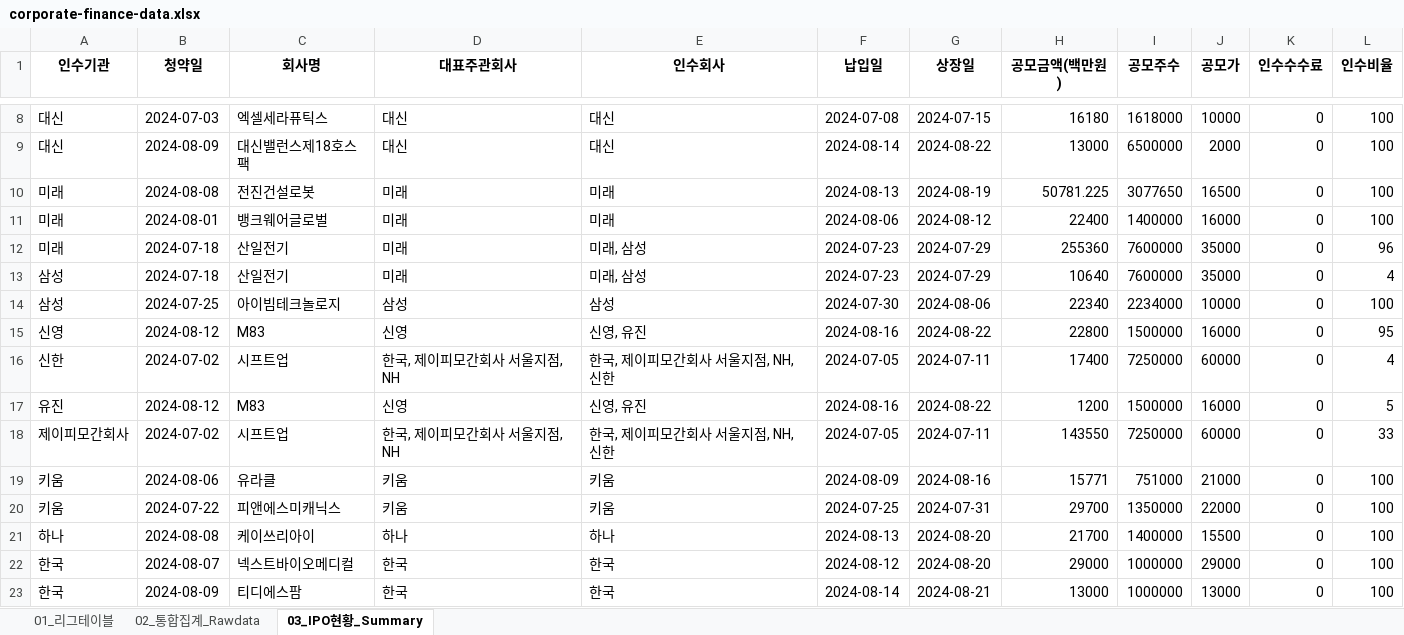
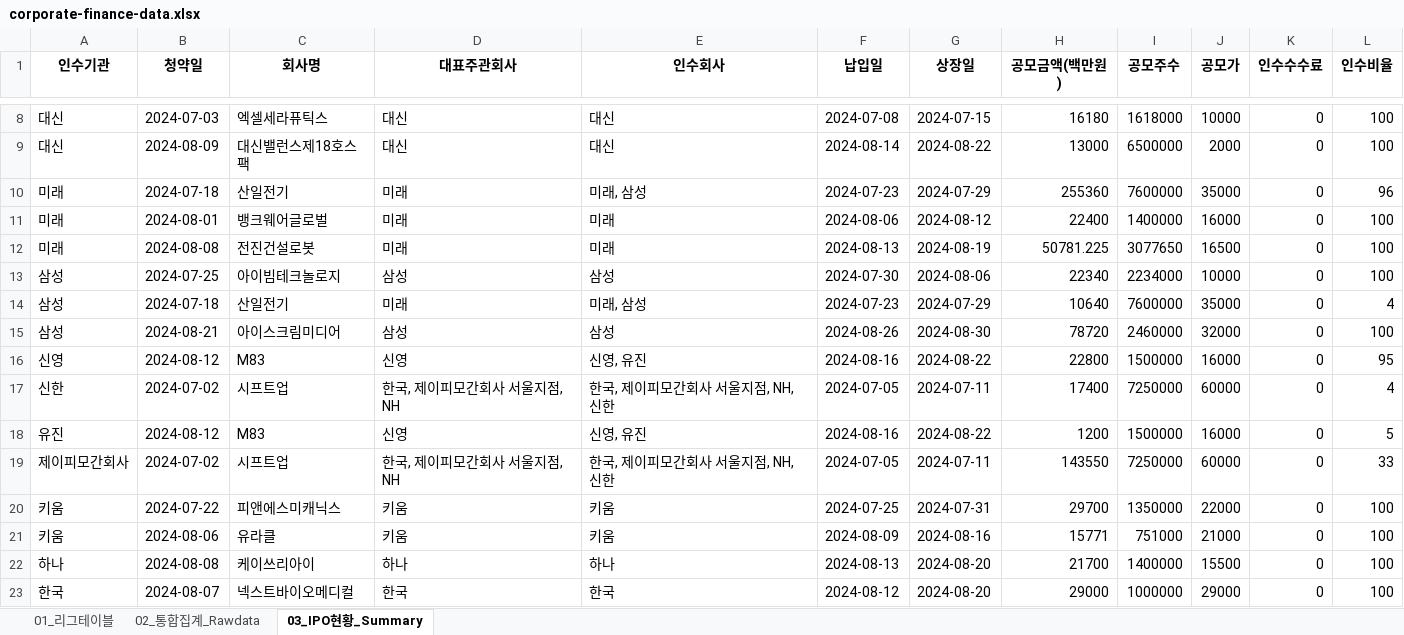
Before and after one commit to Kis-ds/IPO, an Excel workbook: datasets/corporate-finance-data.xlsx, sheet 03_IPO현황_Summary, drawn as a sheet; only a part is shown, gaps mark what is left out; the shorter side is filled out with more unchanged rows; values as stored, in another font and other column widths than the file's, no borders; addresses are those after the commit; the diff names each change by its address in the sheet, - before the commit and + after, or states it on an @@ line.

```diff
--- a/datasets/corporate-finance-data.xlsx (sheet 03_IPO현황_Summary)
+++ b/datasets/corporate-finance-data.xlsx (sheet 03_IPO현황_Summary)
@@ row 12 moved to row 10: 미래 @@
+row 13: 삼성 | 2024-07-25 | 아이빔테크놀로지 | 삼성 | 삼성 | 2024-07-30 | 2024-08-06 | 22340 | 2234000 | 10000 | 0 | 100
-B15 (청약일): 2024-07-25
+B15 (청약일): 2024-08-21
-C15 (회사명): 아이빔테크놀로지
+C15 (회사명): 아이스크림미디어
-F15 (납입일): 2024-07-30
+F15 (납입일): 2024-08-26
-G15 (상장일): 2024-08-06
+G15 (상장일): 2024-08-30
-H15 (공모금액(백만원)): 22340
+H15 (공모금액(백만원)): 78720
-I15 (공모주수): 2234000
+I15 (공모주수): 2460000
-J15 (공모가): 10000
+J15 (공모가): 32000
```
Also changed, not shown: sheet 02_통합집계_Rawdata, sheet 01_리그테이블, datasets/form1.xlsx, datasets/form2.xlsx, 4 other files.
